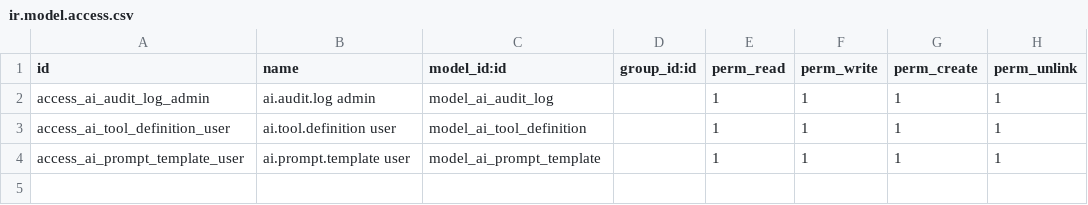
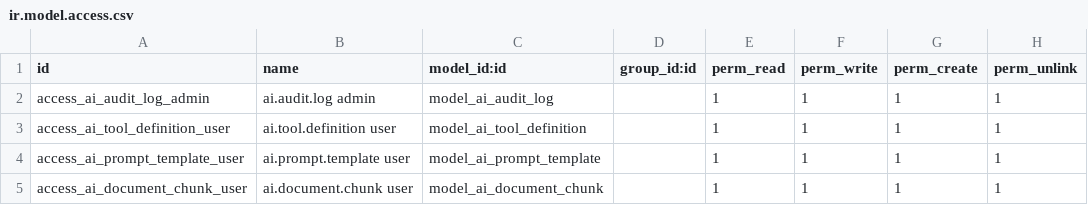
Before and after one commit to Janar2510/AI-Power, a CSV file: addons/ai_assistant/security/ir.model.access.csv, drawn as a sheet.

```diff
--- a/addons/ai_assistant/security/ir.model.access.csv
+++ b/addons/ai_assistant/security/ir.model.access.csv
@@ -4 +4,2 @@ access_ai_tool_definition_user,ai.tool.definition user,model_ai_tool_definition,
 access_ai_prompt_template_user,ai.prompt.template user,model_ai_prompt_template,,1,1,1,1
+access_ai_document_chunk_user,ai.document.chunk user,model_ai_document_chunk,,1,1,1,1
```
Also changed, not shown: addons/base/security/ir.model.access.csv, 42 other files.
